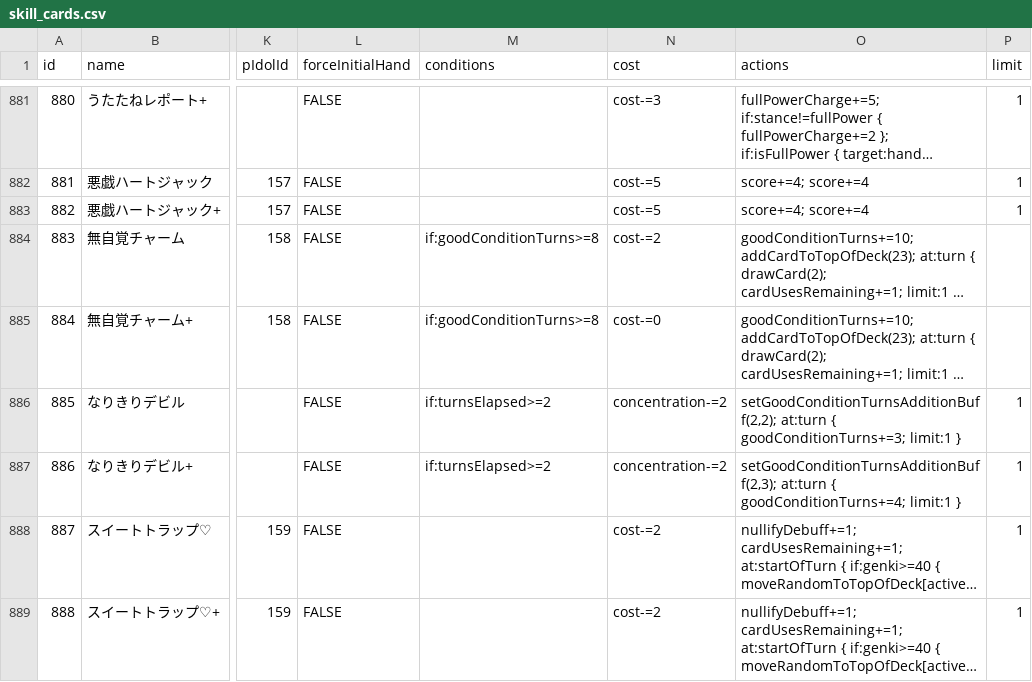
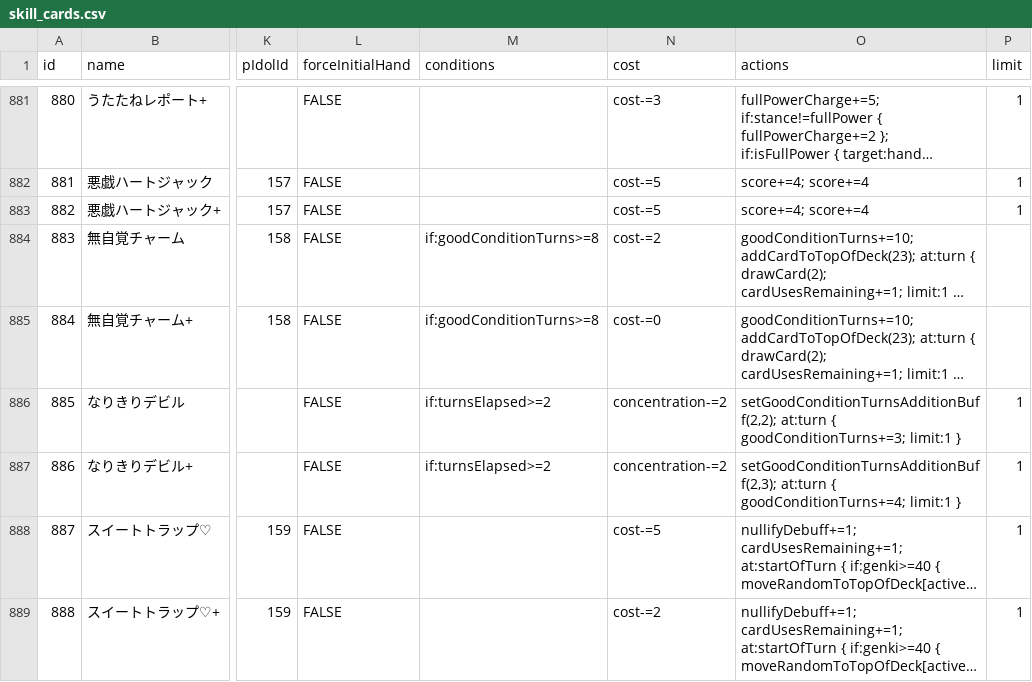
Before and after one commit to gakumas-tools/gakumas-tools, a CSV file: packages/gakumas-data/csv/skill_cards.csv, drawn as a sheet; only a part is shown, gaps mark what is left out; long unchanged cells end in …; the diff names each change by its address in the sheet, - before the commit and + after, or states it on an @@ line.

```diff
--- a/packages/gakumas-data/csv/skill_cards.csv
+++ b/packages/gakumas-data/csv/skill_cards.csv
-N888 (cost): cost-=2
+N888 (cost): cost-=5
```
Also changed, not shown: packages/gakumas-data/csv/p_items.csv, 5 other files.
